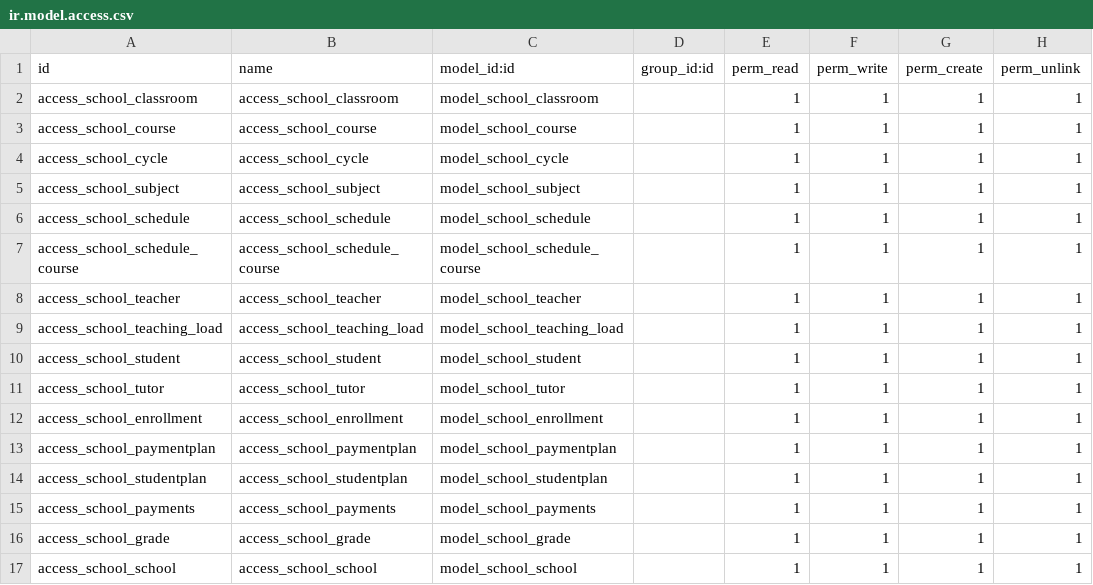
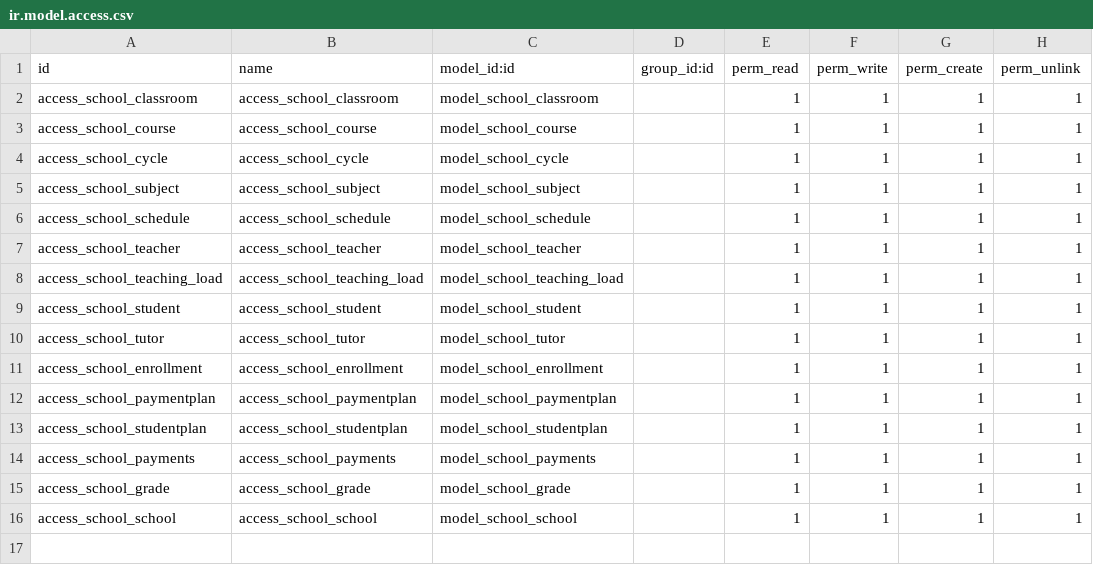
Before and after one commit to jpacocayoja/Modulo-Academico-odoo, a CSV file: addons/school_management/security/ir.model.access.csv, drawn as a sheet; the diff names each change by its address in the sheet, - before the commit and + after, or states it on an @@ line.

```diff
--- a/addons/school_management/security/ir.model.access.csv
+++ b/addons/school_management/security/ir.model.access.csv
-row 7: access_school_schedule_course | access_school_schedule_course | model_school_schedule_course |  | 1 | 1 | 1 | 1
```
Also changed, not shown: 14 other files.
